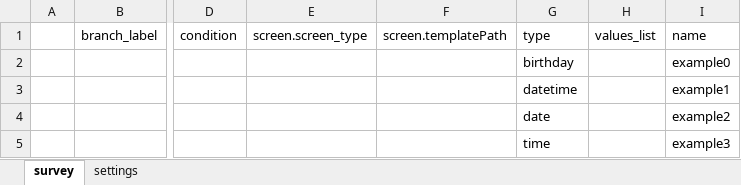
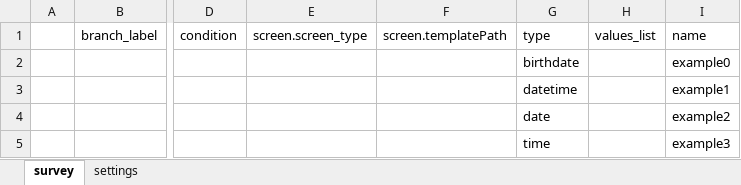
Before and after one commit to odk-x/app-designer, an Excel workbook: app/config/tables/eonasdan/forms/eonasdan/eonasdan.xlsx, sheet survey, drawn as a sheet; only a part is shown, gaps mark what is left out; values as stored, in another font and other column widths than the file's, no borders; the diff names each change by its address in the sheet, - before the commit and + after, or states it on an @@ line.

Commit message:
rename birthday to birthdate

```diff
--- a/app/config/tables/eonasdan/forms/eonasdan/eonasdan.xlsx (sheet survey)
+++ b/app/config/tables/eonasdan/forms/eonasdan/eonasdan.xlsx (sheet survey)
-G2: birthday
+G2: birthdate
```
Also changed, not shown: 3 other files.
